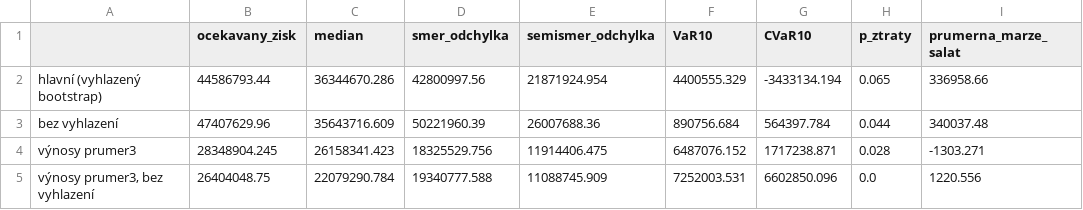
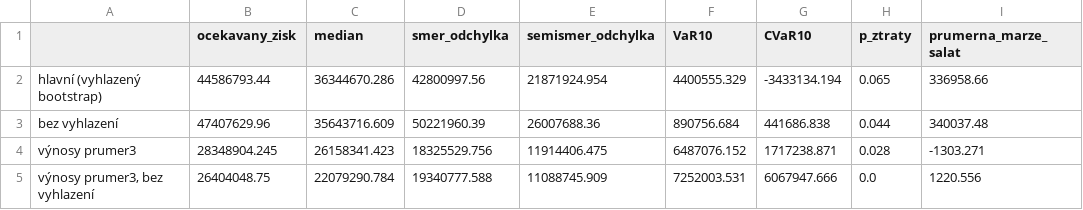
Before and after one commit to Wasabbyy/Data-20260922, a CSV file: osevni_plan/vystupy/detaily/citlivost_riziko_2025.csv, drawn as a sheet.

```diff
--- a/osevni_plan/vystupy/detaily/citlivost_riziko_2025.csv
+++ b/osevni_plan/vystupy/detaily/citlivost_riziko_2025.csv
@@ -2,4 +2,4 @@
 hlavní (vyhlazený bootstrap),44586793.44,36344670.286,42800997.56,21871924.954,4400555.329,-3433134.194,0.065,336958.66
-bez vyhlazení,47407629.96,35643716.609,50221960.39,26007688.36,890756.684,564397.784,0.044,340037.48
+bez vyhlazení,47407629.96,35643716.609,50221960.39,26007688.36,890756.684,441686.838,0.044,340037.48
 výnosy prumer3,28348904.245,26158341.423,18325529.756,11914406.475,6487076.152,1717238.871,0.028,-1303.271
-"výnosy prumer3, bez vyhlazení",26404048.75,22079290.784,19340777.588,11088745.909,7252003.531,6602850.096,0.0,1220.556
+"výnosy prumer3, bez vyhlazení",26404048.75,22079290.784,19340777.588,11088745.909,7252003.531,6067947.666,0.0,1220.556
```
Also changed, not shown: osevni_plan/vystupy/backtest_vynosy_souhrn.csv, osevni_plan/vystupy/detaily/backtest_vynosy_crps_podle_plodiny.csv, 49 other files.
